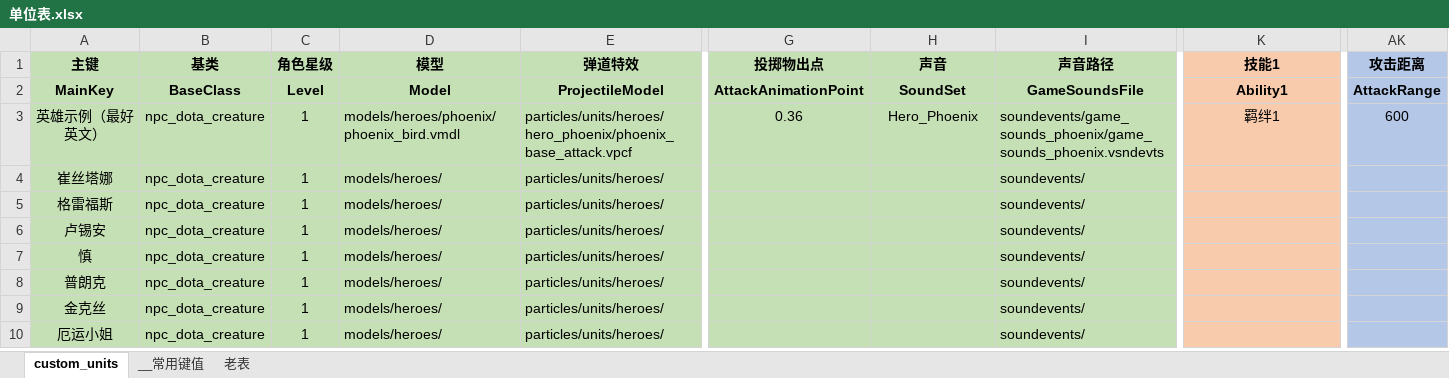
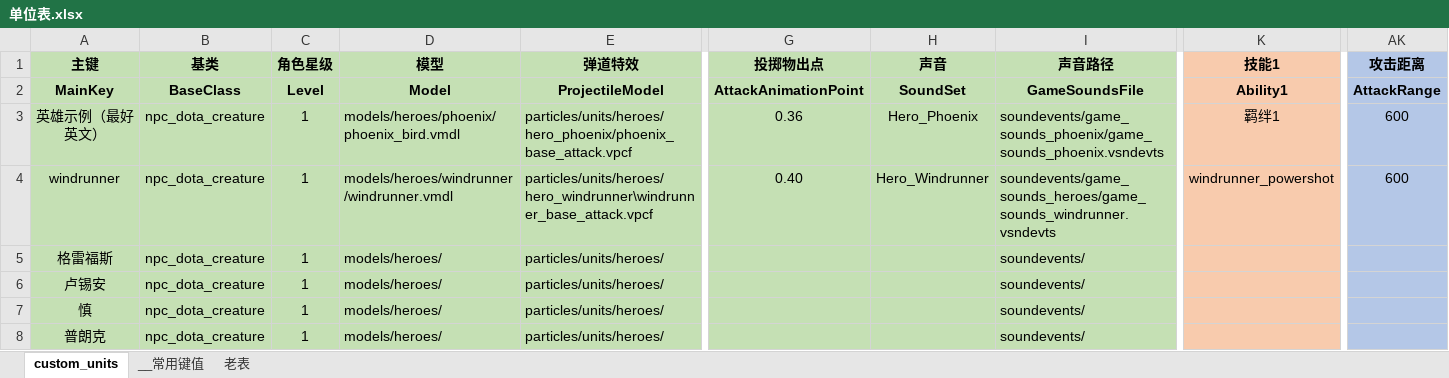
Before and after one commit to adolphEat/FusionDota, an Excel workbook: excels/单位表.xlsx, sheet custom_units, drawn as a sheet; only a part is shown, gaps mark what is left out; the shorter side is filled out with more unchanged rows; values as stored, in another font and other column widths than the file's, no borders; the diff names each change by its address in the sheet, - before the commit and + after, or states it on an @@ line.

```diff
--- a/excels/单位表.xlsx (sheet custom_units)
+++ b/excels/单位表.xlsx (sheet custom_units)
-A4 (主键): 崔丝塔娜
+A4 (主键): windrunner
-D4 (模型): models/heroes/
+D4 (模型): models/heroes/windrunner/windrunner.vmdl
-E4 (弹道特效): particles/units/heroes/
+E4 (弹道特效): particles/units/heroes/hero_windrunner\windrunner_base_attack.vpcf
-G4 (投掷物出点): (empty)
+G4 (投掷物出点): 0.40
-H4 (声音): (empty)
+H4 (声音): Hero_Windrunner
-I4 (声音路径): soundevents/
+I4 (声音路径): soundevents/game_sounds_heroes/game_sounds_windrunner.vsndevts
-K4 (技能1): (empty)
+K4 (技能1): windrunner_powershot
-AK4 (攻击距离): (empty)
+AK4 (攻击距离): 600
```
Also changed, not shown: 54 other files.
